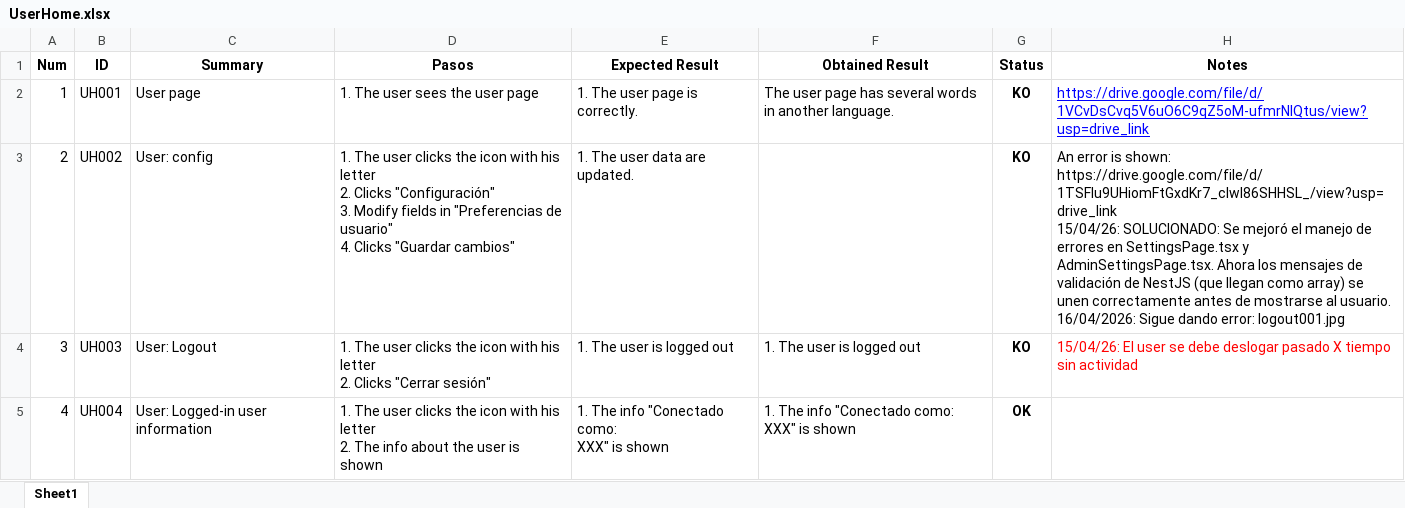
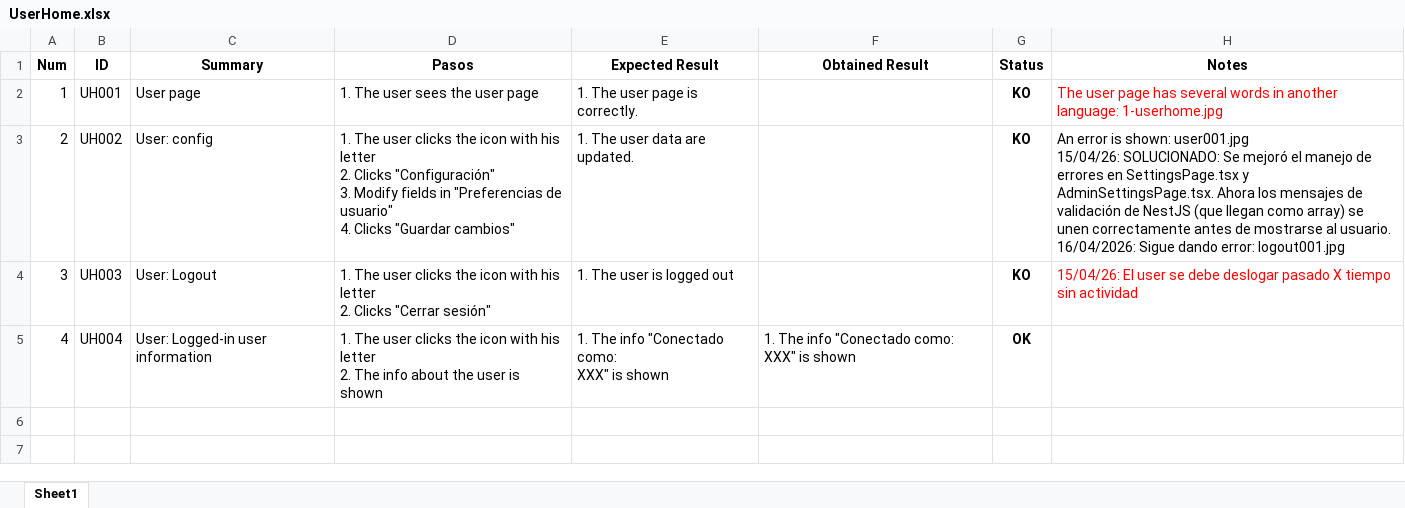
Before and after one commit to ngp223/Kovai, an Excel workbook: Web/TestCasesWeb/UserHome.xlsx, sheet Sheet1, drawn as a sheet; values as stored, in another font and other column widths than the file's, no borders; conditional formats not drawn; ↵ is a line break in a cell; the diff names each change by its address in the sheet, - before the commit and + after, or states it on an @@ line.

Commit message:
Actualizados testscases web

```diff
--- a/Web/TestCasesWeb/UserHome.xlsx (sheet Sheet1)
+++ b/Web/TestCasesWeb/UserHome.xlsx (sheet Sheet1)
-F2 (Obtained Result): The user page has several words in another language.
+F2 (Obtained Result): (empty)
-H2 (Notes): https://drive.google.com/file/d/1VCvDsCvq5V6uO6C9qZ5oM-ufmrNlQtus/view?usp=drive_link
+H2 (Notes): The user page has several words in another language: 1-userhome.jpg
@@ H2 underline: on → off, text colour: #0000FF → #FF0000 @@
-H3 (Notes): …is shown: https://drive.google.com/file/d/1TSFIu9UHiomFtGxdKr7_clwl86SHHSL_/view?usp=drive_link ↵ 15/04/26: SOLUCIONADO:…
+H3 (Notes): …is shown: user001.jpg ↵ 15/04/26: SOLUCIONADO:…
-F4 (Obtained Result): 1. The user is logged out
+F4 (Obtained Result): (empty)
```
